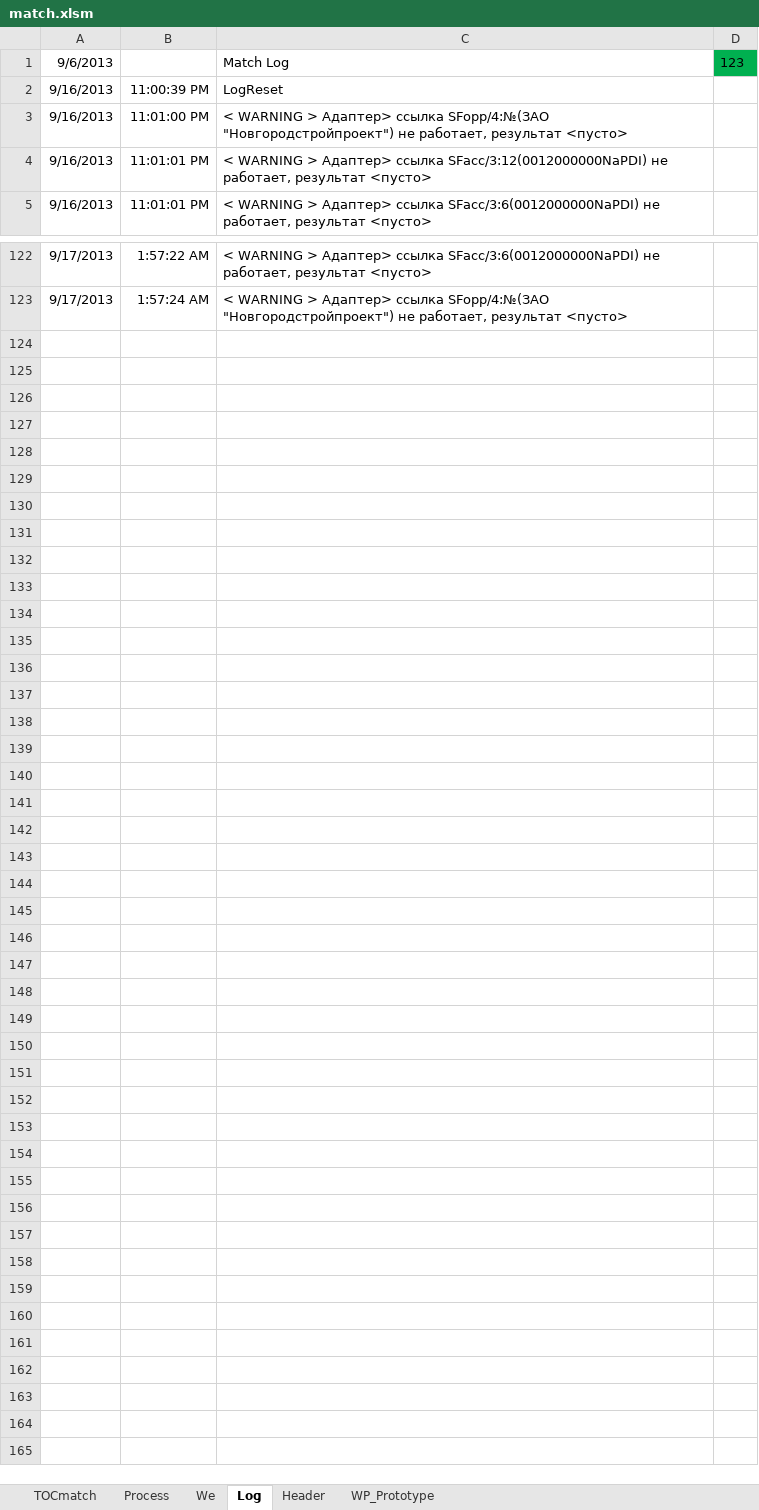
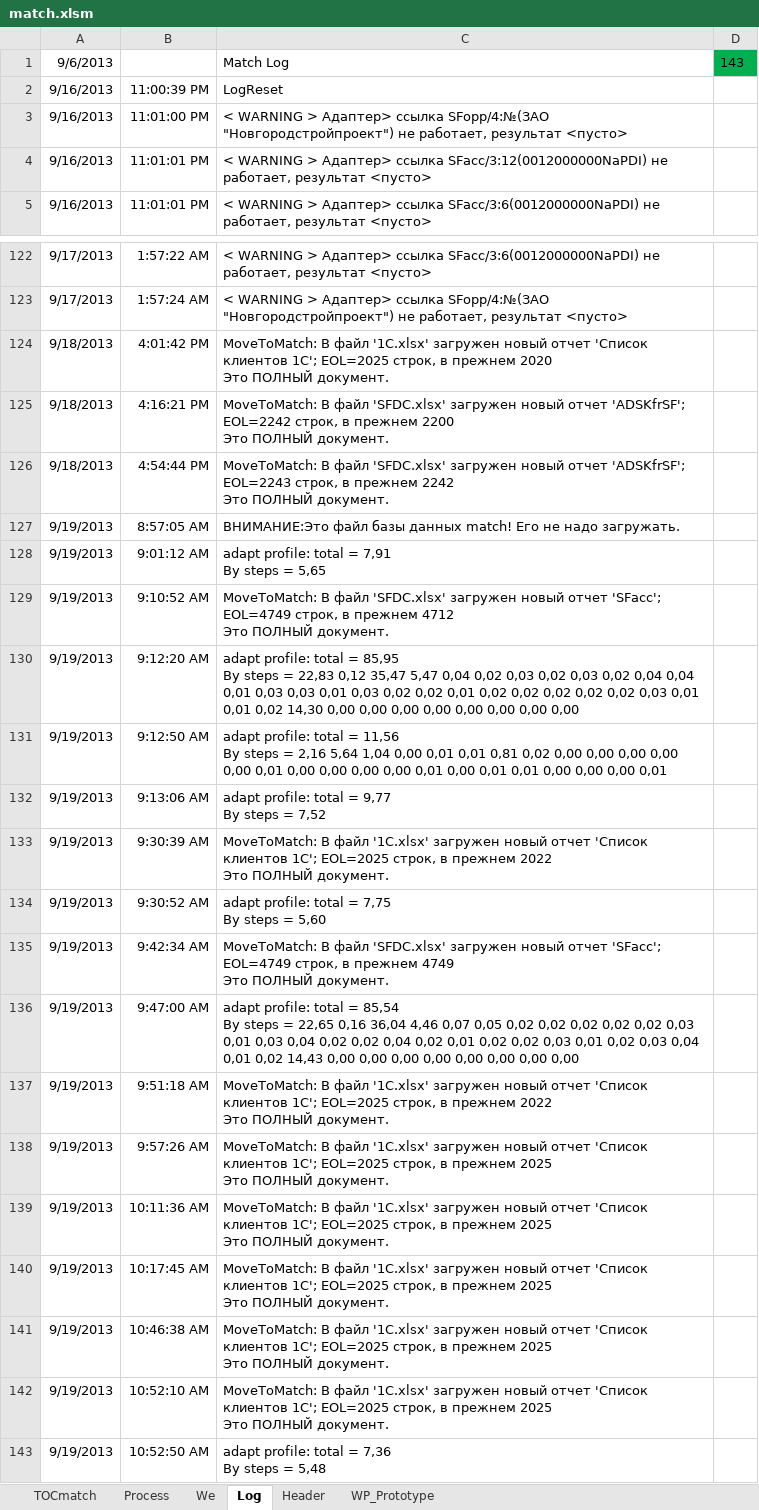
Before and after one commit to PavelKhrapkin/match, an Excel workbook: matchCodes/match.xlsm, sheet Log, drawn as a sheet; only a part is shown, gaps mark what is left out; values as stored, in another font and other column widths than the file's, no borders; charts and pictures not drawn; ↵ is a line break in a cell; the diff names each change by its address in the sheet, - before the commit and + after, or states it on an @@ line.

```diff
--- a/matchCodes/match.xlsm (sheet Log)
+++ b/matchCodes/match.xlsm (sheet Log)
-D1: 123
+D1: 143
+row 124: 9/18/2013 | 4:01:42 PM | MoveToMatch: В файл '1C.xlsx' загружен новый отчет 'Список клиентов 1C'; EOL=2025 строк, в прежнем 2020 ↵ Это ПОЛНЫЙ документ.
+row 125: 9/18/2013 | 4:16:21 PM | MoveToMatch: В файл 'SFDC.xlsx' загружен новый отчет 'ADSKfrSF'; EOL=2242 строк, в прежнем 2200 ↵ Это ПОЛНЫЙ документ.
+row 126: 9/18/2013 | 4:54:44 PM | MoveToMatch: В файл 'SFDC.xlsx' загружен новый отчет 'ADSKfrSF'; EOL=2243 строк, в прежнем 2242 ↵ Это ПОЛНЫЙ документ.
+row 127: 9/19/2013 | 8:57:05 AM | ВНИМАНИЕ:Это файл базы данных match! Его не надо загружать.
+row 128: 9/19/2013 | 9:01:12 AM | adapt profile: total = 7,91 ↵ By steps = 5,65
+row 129: 9/19/2013 | 9:10:52 AM | MoveToMatch: В файл 'SFDC.xlsx' загружен новый отчет 'SFacc'; EOL=4749 строк, в прежнем 4712 ↵ Это ПОЛНЫЙ документ.
+row 130: 9/19/2013 | 9:12:20 AM | adapt profile: total = 85,95 ↵ By steps = 22,83 0,12 35,47 5,47 0,04 0,02 0,03 0,02 0,03 0,02 0,04 0,04 0,01 0,03 0,03 0,01 0,03 0,02 0,02 0,01 0,02 0,02 0,02 0,02 0,02 0,03 0,01 0,01 0,02 14,30 0,00 0,00 0,00 0,00 0,00 0,00 0,00 0,00
+row 131: 9/19/2013 | 9:12:50 AM | adapt profile: total = 11,56 ↵ By steps = 2,16 5,64 1,04 0,00 0,01 0,01 0,81 0,02 0,00 0,00 0,00 0,00 0,00 0,01 0,00 0,00 0,00 0,00 0,01 0,00 0,01 0,01 0,00 0,00 0,00 0,01
+row 132: 9/19/2013 | 9:13:06 AM | adapt profile: total = 9,77 ↵ By steps = 7,52
+row 133: 9/19/2013 | 9:30:39 AM | MoveToMatch: В файл '1C.xlsx' загружен новый отчет 'Список клиентов 1C'; EOL=2025 строк, в прежнем 2022 ↵ Это ПОЛНЫЙ документ.
+row 134: 9/19/2013 | 9:30:52 AM | adapt profile: total = 7,75 ↵ By steps = 5,60
+row 135: 9/19/2013 | 9:42:34 AM | MoveToMatch: В файл 'SFDC.xlsx' загружен новый отчет 'SFacc'; EOL=4749 строк, в прежнем 4749 ↵ Это ПОЛНЫЙ документ.
+row 136: 9/19/2013 | 9:47:00 AM | adapt profile: total = 85,54 ↵ By steps = 22,65 0,16 36,04 4,46 0,07 0,05 0,02 0,02 0,02 0,02 0,02 0,03 0,01 0,03 0,04 0,02 0,02 0,04 0,02 0,01 0,02 0,02 0,03 0,01 0,02 0,03 0,04 0,01 0,02 14,43 0,00 0,00 0,00 0,00 0,00 0,00 0,00 0,00
+row 137: 9/19/2013 | 9:51:18 AM | MoveToMatch: В файл '1C.xlsx' загружен новый отчет 'Список клиентов 1C'; EOL=2025 строк, в прежнем 2022 ↵ Это ПОЛНЫЙ документ.
+row 138: 9/19/2013 | 9:57:26 AM | MoveToMatch: В файл '1C.xlsx' загружен новый отчет 'Список клиентов 1C'; EOL=2025 строк, в прежнем 2025 ↵ Это ПОЛНЫЙ документ.
+row 139: 9/19/2013 | 10:11:36 AM | MoveToMatch: В файл '1C.xlsx' загружен новый отчет 'Список клиентов 1C'; EOL=2025 строк, в прежнем 2025 ↵ Это ПОЛНЫЙ документ.
+row 140: 9/19/2013 | 10:17:45 AM | MoveToMatch: В файл '1C.xlsx' загружен новый отчет 'Список клиентов 1C'; EOL=2025 строк, в прежнем 2025 ↵ Это ПОЛНЫЙ документ.
+row 141: 9/19/2013 | 10:46:38 AM | MoveToMatch: В файл '1C.xlsx' загружен новый отчет 'Список клиентов 1C'; EOL=2025 строк, в прежнем 2025 ↵ Это ПОЛНЫЙ документ.
+row 142: 9/19/2013 | 10:52:10 AM | MoveToMatch: В файл '1C.xlsx' загружен новый отчет 'Список клиентов 1C'; EOL=2025 строк, в прежнем 2025 ↵ Это ПОЛНЫЙ документ.
+row 143: 9/19/2013 | 10:52:50 AM | adapt profile: total = 7,36 ↵ By steps = 5,48
```
Also changed, not shown: sheet Process, sheet TOCmatch, sheet Header.
